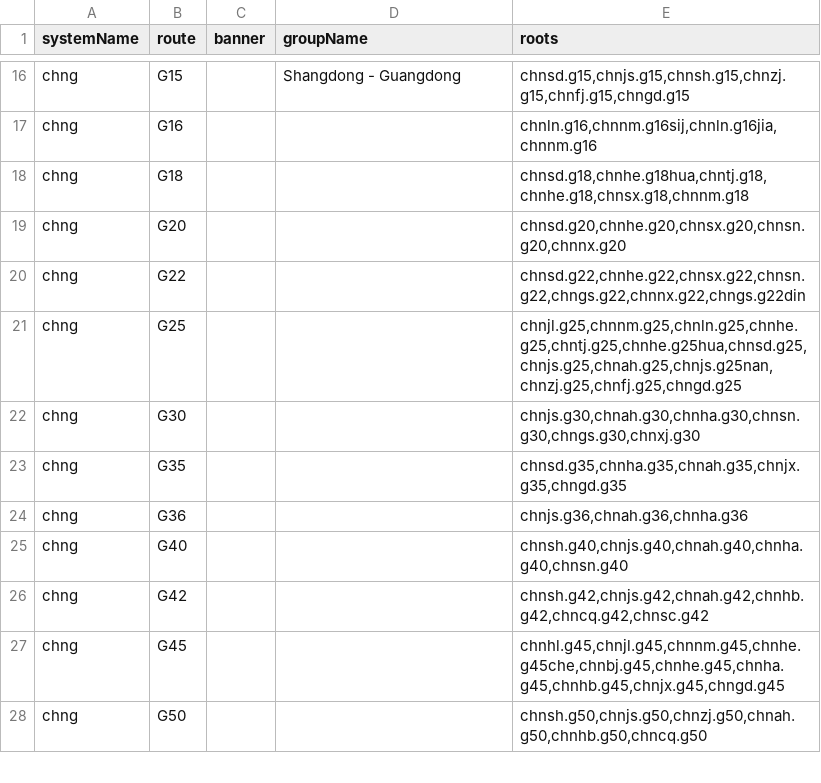
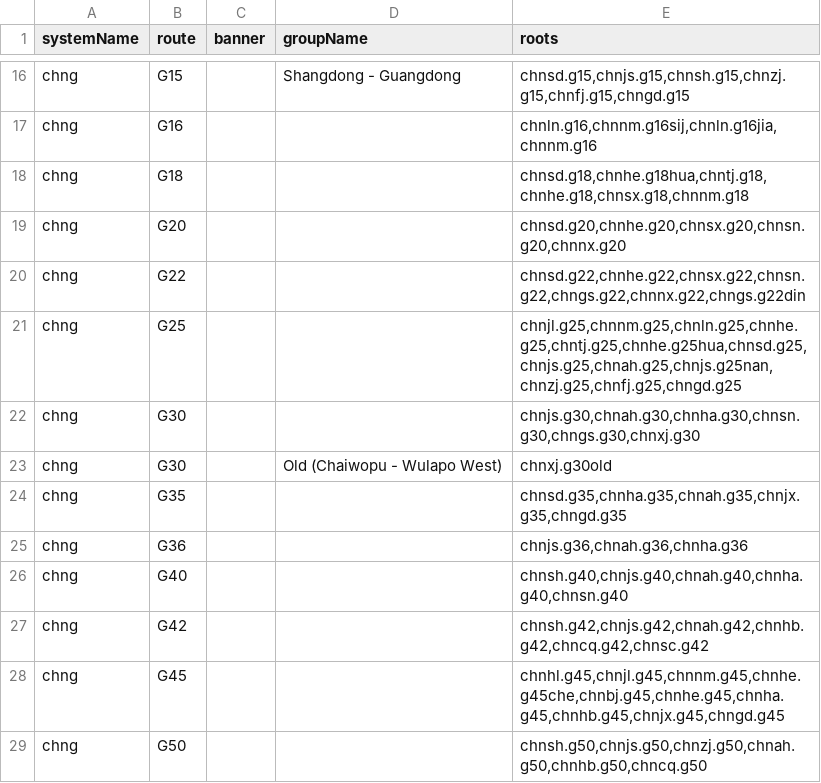
Before and after one commit to eeffaann/HighwayData, a CSV file: hwy_data/_systems/chng_con.csv, drawn as a sheet; only a part is shown, gaps mark what is left out.

```diff
--- a/hwy_data/_systems/chng_con.csv
+++ b/hwy_data/_systems/chng_con.csv
@@ -22,2 +22,3 @@ chng;G25;;;chnjl.g25,chnnm.g25,chnln.g25,chnhe.g25,chntj.g25,chnhe.g25hua,chnsd.
 chng;G30;;;chnjs.g30,chnah.g30,chnha.g30,chnsn.g30,chngs.g30,chnxj.g30
+chng;G30;;Old (Chaiwopu - Wulapo West);chnxj.g30old
 chng;G35;;;chnsd.g35,chnha.g35,chnah.g35,chnjx.g35,chngd.g35
```
Also changed, not shown: hwy_data/_systems/chng.csv, 2 other files.
